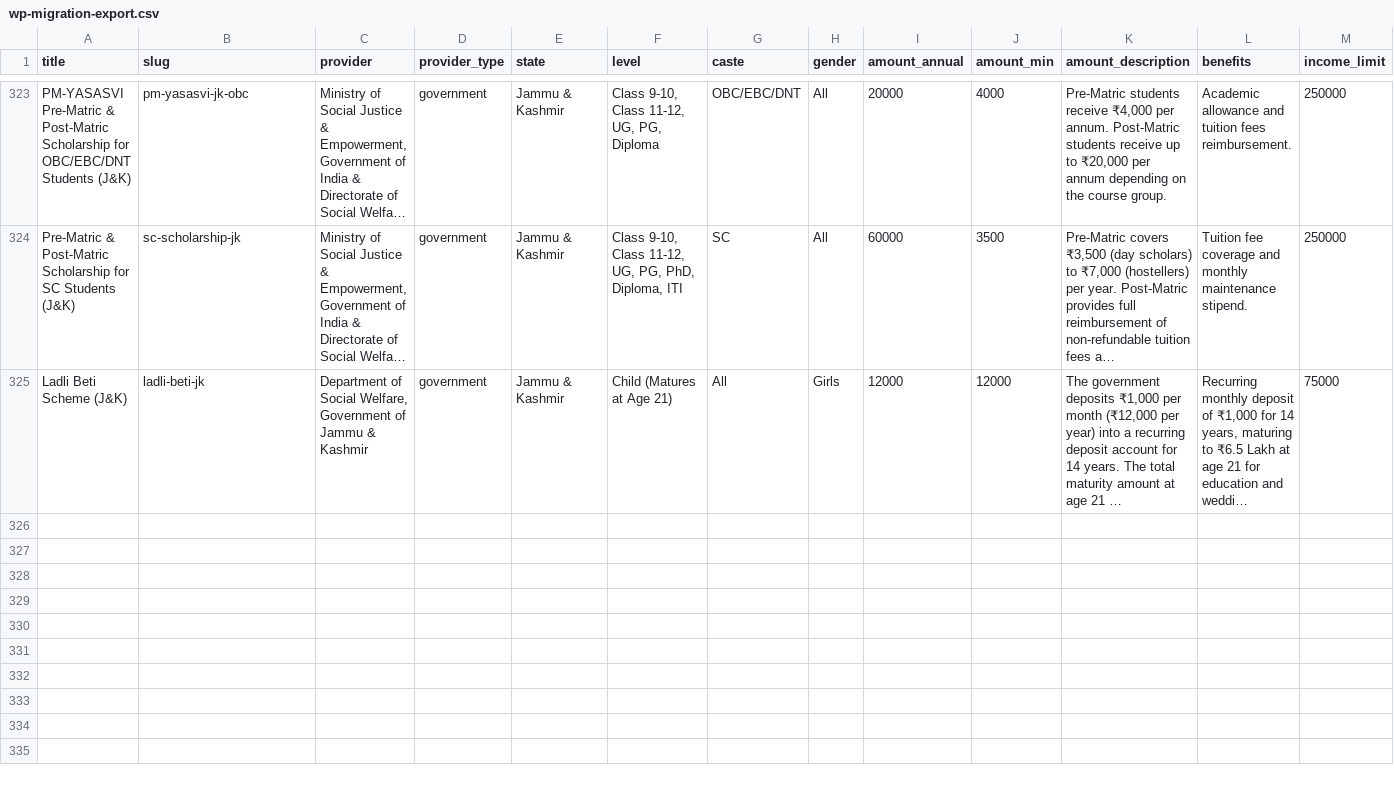
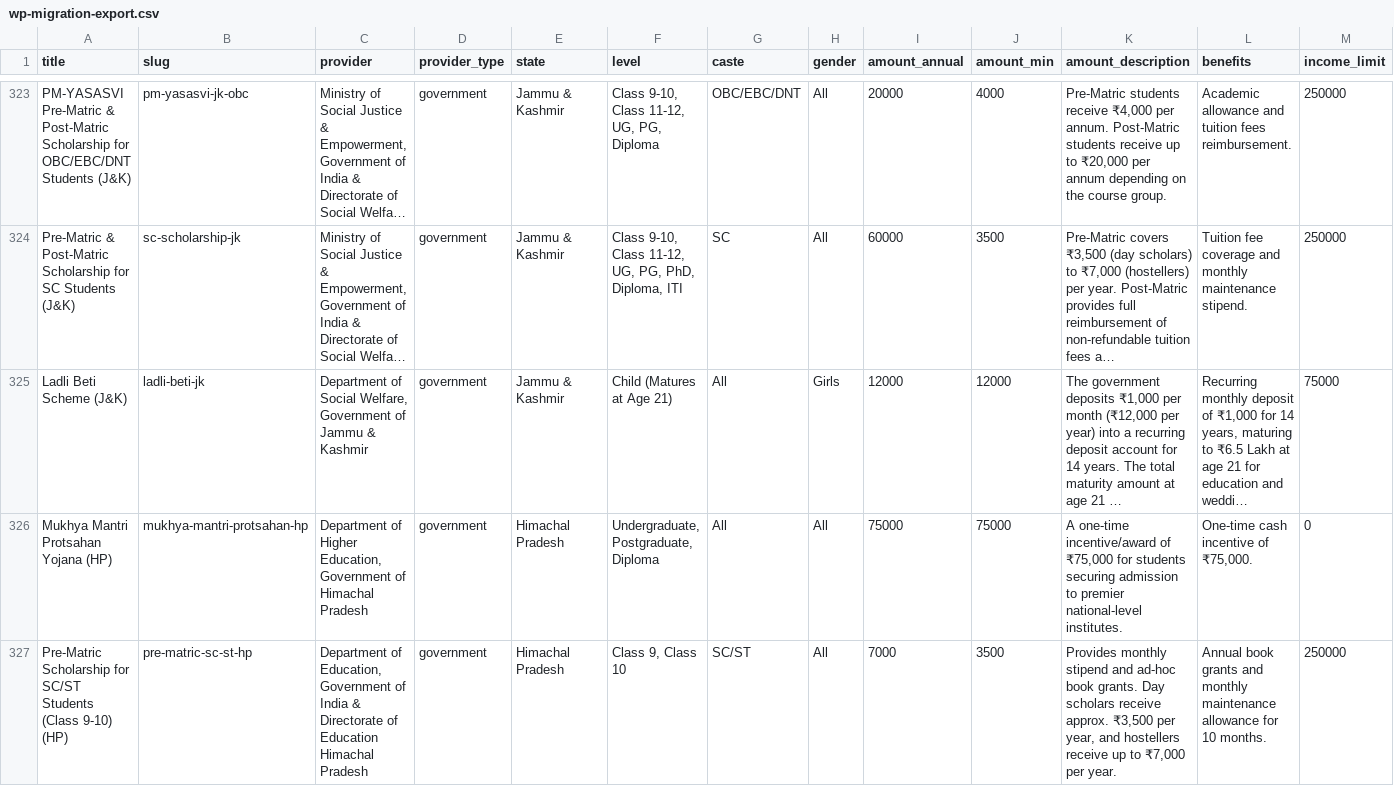
Before and after one commit to bizmantra/india-scholarships, a CSV file: scholarship-app/data/wp-migration-export.csv, drawn as a sheet; only a part is shown, gaps mark what is left out; long unchanged cells end in …; rows hold the shown columns only; the diff names each change by its address in the sheet, - before the commit and + after, or states it on an @@ line.

Commit message:
feat(scholarship): add/enrich Himachal Pradesh scholarships (Mukhya Mantri Protsahan, Pre-Matric SC/ST)

```diff
--- a/scholarship-app/data/wp-migration-export.csv
+++ b/scholarship-app/data/wp-migration-export.csv
+row 326: Mukhya Mantri Protsahan Yojana (HP) | mukhya-mantri-protsahan-hp | Department of Higher Education, Government of Himachal Pradesh | government | Himachal Pradesh | Undergraduate, Postgraduate, Diploma | All | All | 75000 | 75000 | A one-time incentive/award of ₹75,000 for students securing admission to premier national-level institutes. | One-time cash incentive of ₹75,000. | 0
+row 327: Pre-Matric Scholarship for SC/ST Students (Class 9-10) (HP) | pre-matric-sc-st-hp | Department of Education, Government of India & Directorate of Education Himachal Pradesh | government | Himachal Pradesh | Class 9, Class 10 | SC/ST | All | 7000 | 3500 | Provides monthly stipend and ad-hoc book grants. Day scholars receive approx. ₹3,500 per year, and hostellers receive up to ₹7,000 per year. | Annual book grants and monthly maintenance allowance for 10 months. | 250000
```
Also changed, not shown: 2 other files.
